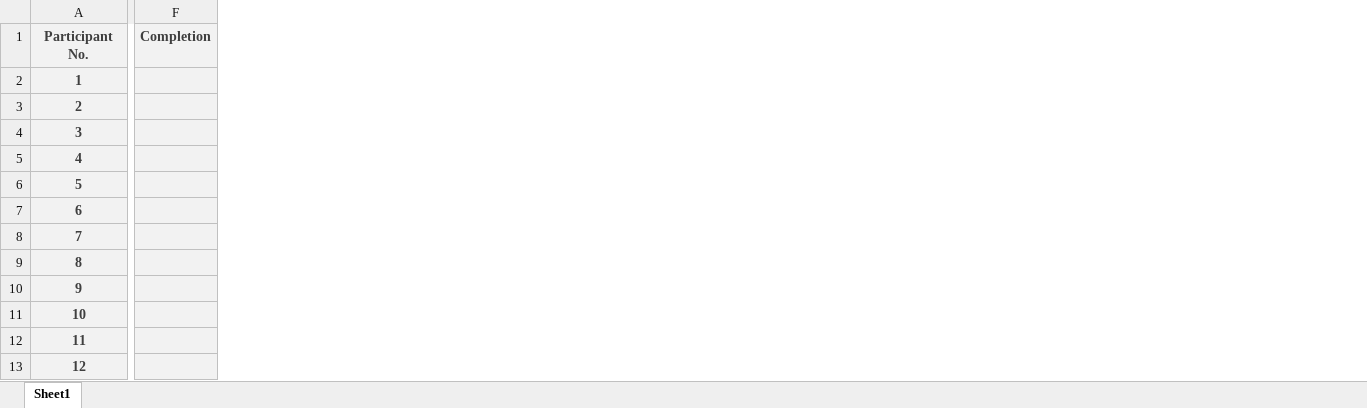
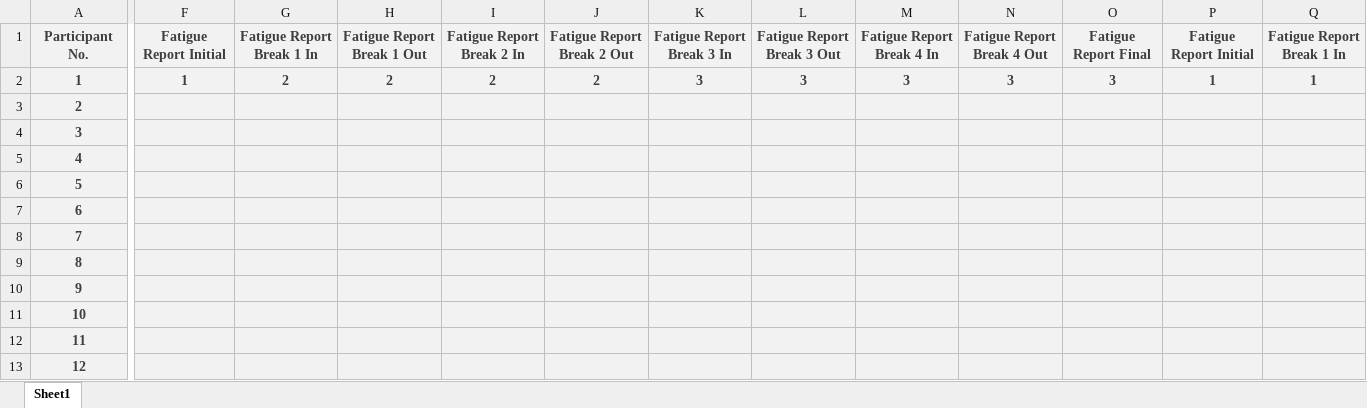
Before and after one commit to szdai2021/Magic-Hand-with-URP, an Excel workbook: Assets/RawData/Participants_Order.xlsx, sheet Sheet1, drawn as a sheet; only a part is shown, gaps mark what is left out; values as stored, in another font and other column widths than the file's, no borders; removed rows and columns are numbered as before the commit, all else as after; the diff covers the shown part only; the diff names each change by its address in the sheet, - before the commit and + after, or states it on an @@ line.

```diff
--- a/Assets/RawData/Participants_Order.xlsx (sheet Sheet1)
+++ b/Assets/RawData/Participants_Order.xlsx (sheet Sheet1)
-column F, row 1: Completion
+column F, rows 1-2: Fatigue Report Initial | 1
+column G, rows 1-2: Fatigue Report Break 1 In | 2
+column H, rows 1-2: Fatigue Report Break 1 Out | 2
+column I, rows 1-2: Fatigue Report Break 2 In | 2
+column J, rows 1-2: Fatigue Report Break 2 Out | 2
+column K, rows 1-2: Fatigue Report Break 3 In | 3
+column L, rows 1-2: Fatigue Report Break 3 Out | 3
+column M, rows 1-2: Fatigue Report Break 4 In | 3
+column N, rows 1-2: Fatigue Report Break 4 Out | 3
+column O, rows 1-2: Fatigue Report Final | 3
+column P, rows 1-2: Fatigue Report Initial | 1
+column Q, rows 1-2: Fatigue Report Break 1 In | 1
```
Also changed, not shown: 8 added columns and 1 edited cell elsewhere in this sheet, 35 other files.
